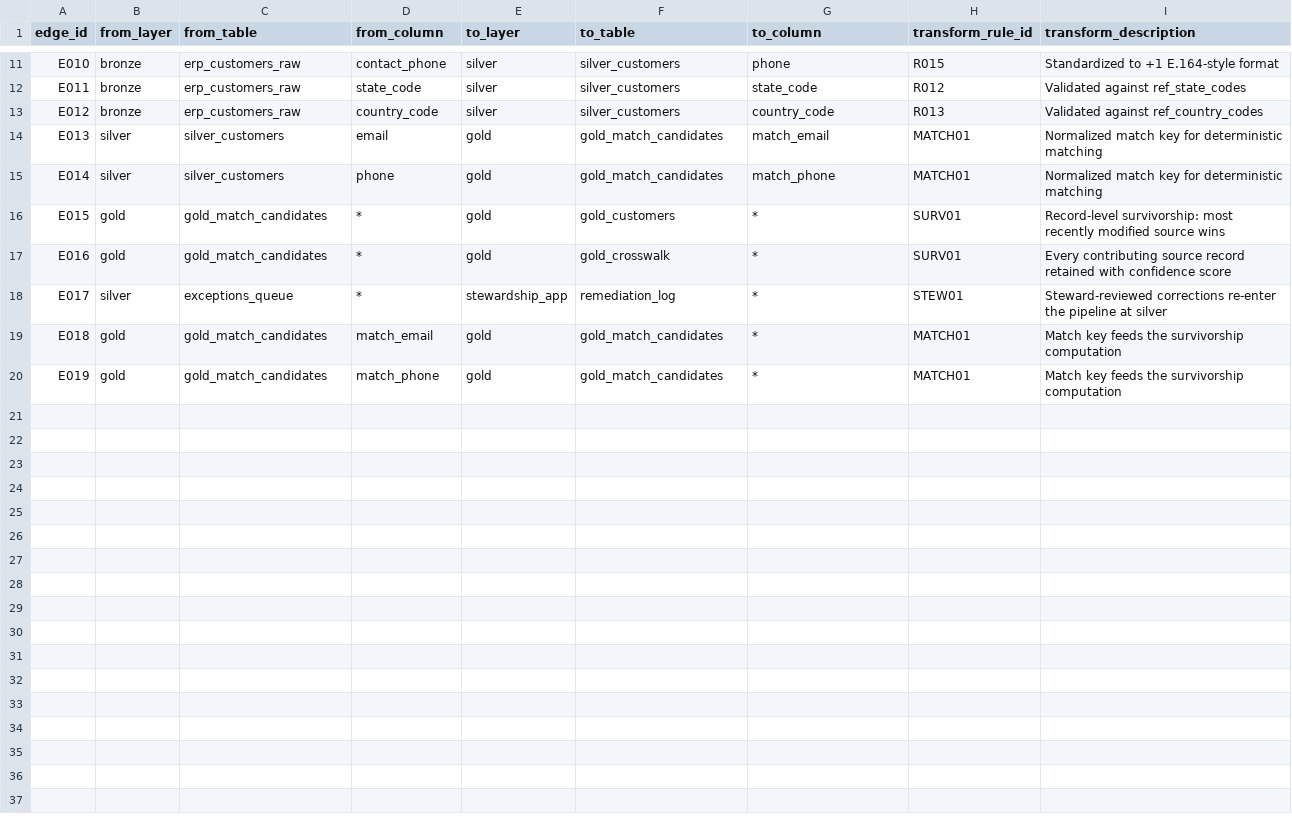
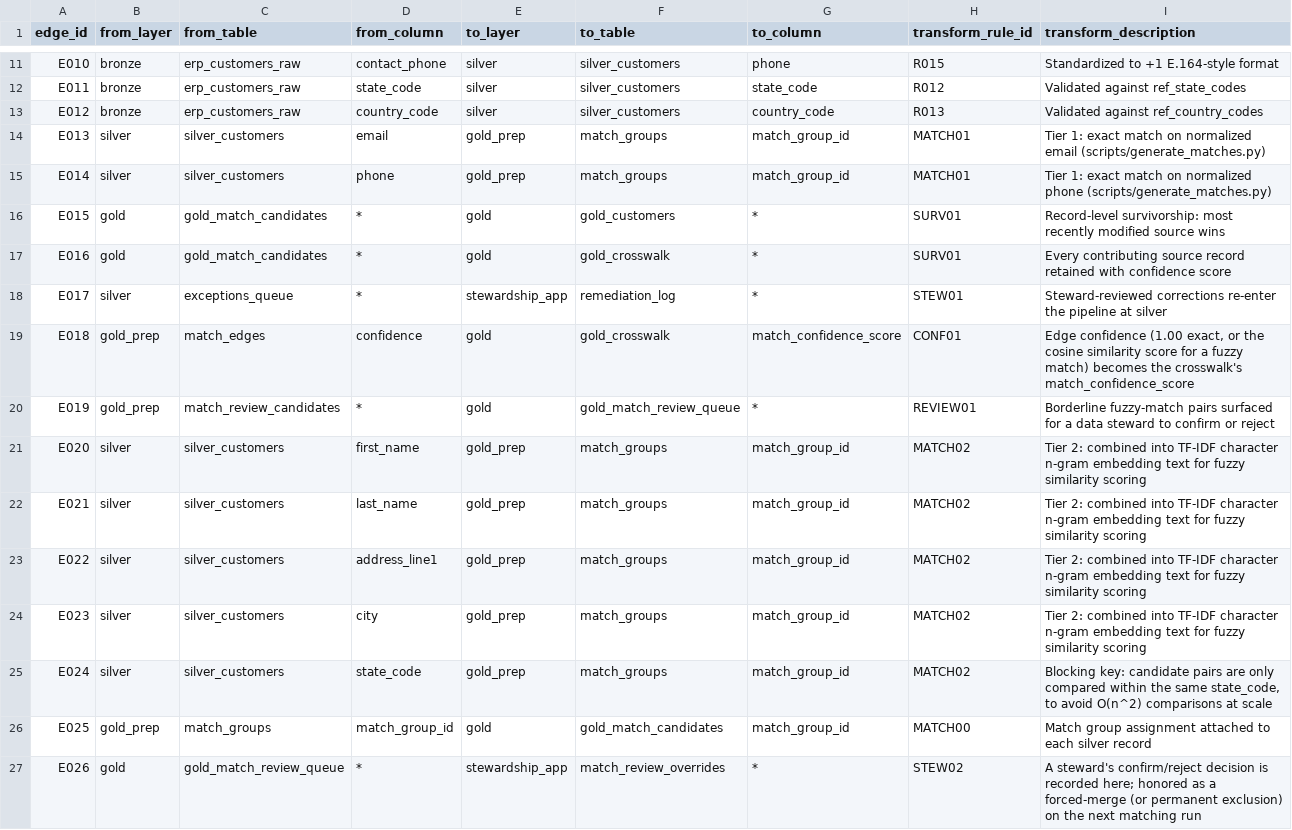
Before and after one commit to balramvv-gh/MDM-Medallion-Arch-Demo-V2, a CSV file: dbt_project/seeds/lineage_edges.csv, drawn as a sheet; only a part is shown, gaps mark what is left out.

Commit message:
Add validation, gold match review queue, sources; update docs and pipeline scripts
- Add api/validation.py, dbt_project gold match review queue + sources.yml
- Add scripts/build_pipeline.py and generate_matches.py
- Update API, dbt gold models, docs, and frontend
- Remove stray Office lock file

```diff
--- a/dbt_project/seeds/lineage_edges.csv
+++ b/dbt_project/seeds/lineage_edges.csv
@@ -13,4 +13,4 @@ E011,bronze,erp_customers_raw,state_code,silver,silver_customers,state_code,R012
 E012,bronze,erp_customers_raw,country_code,silver,silver_customers,country_code,R013,Validated against ref_country_codes
-E013,silver,silver_customers,email,gold,gold_match_candidates,match_email,MATCH01,Normalized match key for deterministic matching
-E014,silver,silver_customers,phone,gold,gold_match_candidates,match_phone,MATCH01,Normalized match key for deterministic matching
+E013,silver,silver_customers,email,gold_prep,match_groups,match_group_id,MATCH01,"Tier 1: exact match on normalized email (scripts/generate_matches.py)"
+E014,silver,silver_customers,phone,gold_prep,match_groups,match_group_id,MATCH01,"Tier 1: exact match on normalized phone (scripts/generate_matches.py)"
 E015,gold,gold_match_candidates,*,gold,gold_customers,*,SURV01,Record-level survivorship: most recently modified source wins
@@ -18,3 +18,10 @@ E016,gold,gold_match_candidates,*,gold,gold_crosswalk,*,SURV01,Every contributin
 E017,silver,exceptions_queue,*,stewardship_app,remediation_log,*,STEW01,Steward-reviewed corrections re-enter the pipeline at silver
-E018,gold,gold_match_candidates,match_email,gold,gold_match_candidates,*,MATCH01,Match key feeds the survivorship computation
-E019,gold,gold_match_candidates,match_phone,gold,gold_match_candidates,*,MATCH01,Match key feeds the survivorship computation
+E018,gold_prep,match_edges,confidence,gold,gold_crosswalk,match_confidence_score,CONF01,"Edge confidence (1.00 exact, or the cosine similarity score for a fuzzy match) becomes the crosswalk's match_confidence_score"
+E019,gold_prep,match_review_candidates,*,gold,gold_match_review_queue,*,REVIEW01,Borderline fuzzy-match pairs surfaced for a data steward to confirm or reject
+E020,silver,silver_customers,first_name,gold_prep,match_groups,match_group_id,MATCH02,"Tier 2: combined into TF-IDF character n-gram embedding text for fuzzy similarity scoring"
+E021,silver,silver_customers,last_name,gold_prep,match_groups,match_group_id,MATCH02,"Tier 2: combined into TF-IDF character n-gram embedding text for fuzzy similarity scoring"
+E022,silver,silver_customers,address_line1,gold_prep,match_groups,match_group_id,MATCH02,"Tier 2: combined into TF-IDF character n-gram embedding text for fuzzy similarity scoring"
+E023,silver,silver_customers,city,gold_prep,match_groups,match_group_id,MATCH02,"Tier 2: combined into TF-IDF character n-gram embedding text for fuzzy similarity scoring"
+E024,silver,silver_customers,state_code,gold_prep,match_groups,match_group_id,MATCH02,"Blocking key: candidate pairs are only compared within the same state_code, to avoid O(n^2) comparisons at scale"
+E025,gold_prep,match_groups,match_group_id,gold,gold_match_candidates,match_group_id,MATCH00,Match group assignment attached to each silver record
+E026,gold,gold_match_review_queue,*,stewardship_app,match_review_overrides,*,STEW02,"A steward's confirm/reject decision is recorded here; honored as a forced-merge (or permanent exclusion) on the next matching run"
```
Also changed, not shown: 21 other files.
